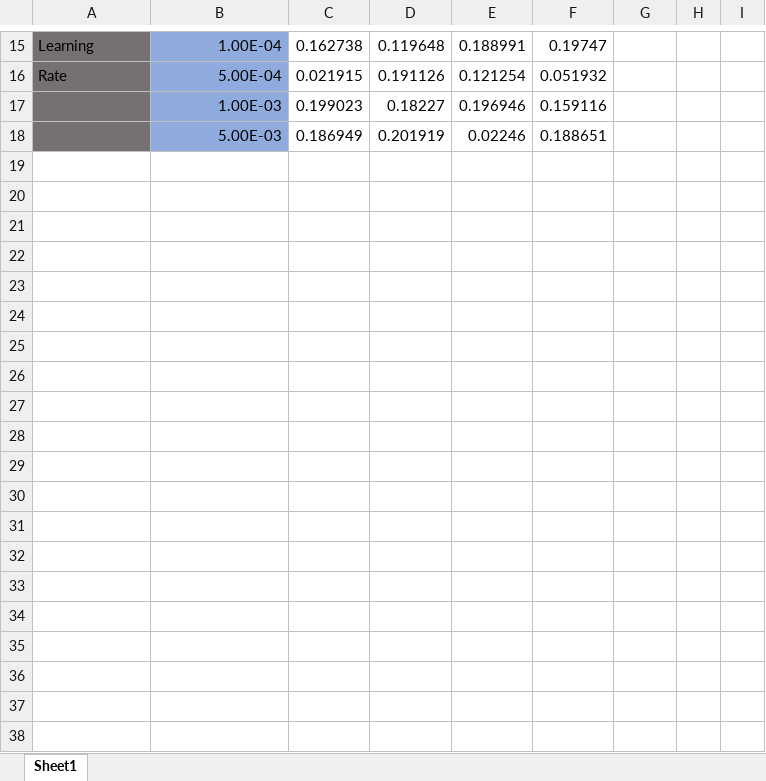
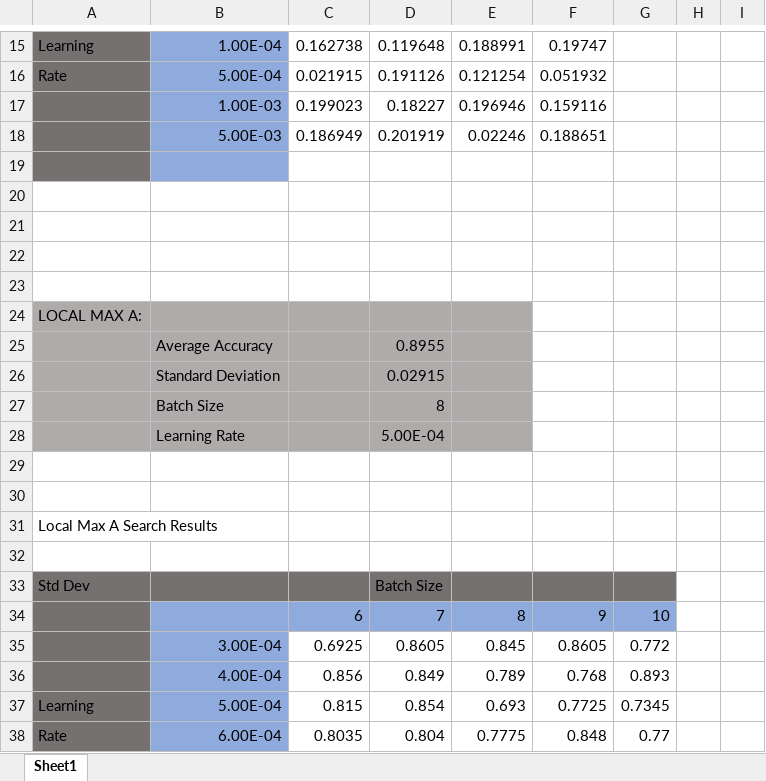
Before and after one commit to Pai-Sho/neural-fountain, an Excel workbook: torch_simulation/results/learning_rate_batch_size.xlsx, sheet Sheet1, drawn as a sheet; only a part is shown, gaps mark what is left out; values as stored, in another font and other column widths than the file's, no borders; conditional formats not drawn; the diff covers the shown part only; the diff names each change by its address in the sheet, - before the commit and + after, or states it on an @@ line.

Commit message:
created two scripts to search the local maxes of the batch size and error rate more exhaustively. check the excel file.

```diff
--- a/torch_simulation/results/learning_rate_batch_size.xlsx (sheet Sheet1)
+++ b/torch_simulation/results/learning_rate_batch_size.xlsx (sheet Sheet1)
+row 19: (empty)
+row 20: (empty)
+row 21: (empty)
+row 22: (empty)
+row 23: (empty)
+row 24: LOCAL MAX A:
+row 25:  | Average Accuracy |  | 0.8955
+row 26:  | Standard Deviation |  | 0.02915
+row 27:  | Batch Size |  | 8
+row 28:  | Learning Rate |  | 5.00E-04
+row 29: (empty)
+row 30: (empty)
+row 31: Local Max A Search Results
+row 32: (empty)
+row 33: Std Dev |  |  | Batch Size
+row 34:  |  | 6 | 7 | 8 | 9 | 10
+row 35:  | 3.00E-04 | 0.6925 | 0.8605 | 0.845 | 0.8605 | 0.772
+row 36:  | 4.00E-04 | 0.856 | 0.849 | 0.789 | 0.768 | 0.893
+row 37: Learning | 5.00E-04 | 0.815 | 0.854 | 0.693 | 0.7725 | 0.7345
+row 38: Rate | 6.00E-04 | 0.8035 | 0.804 | 0.7775 | 0.848 | 0.77
```
Also changed, not shown: 52 added rows elsewhere in this sheet, 9 other files.
